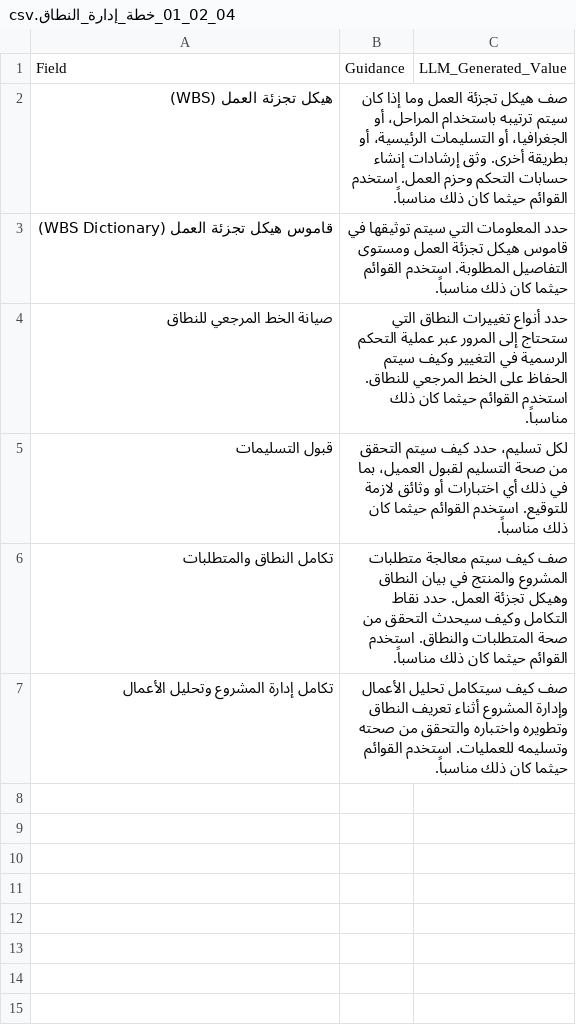
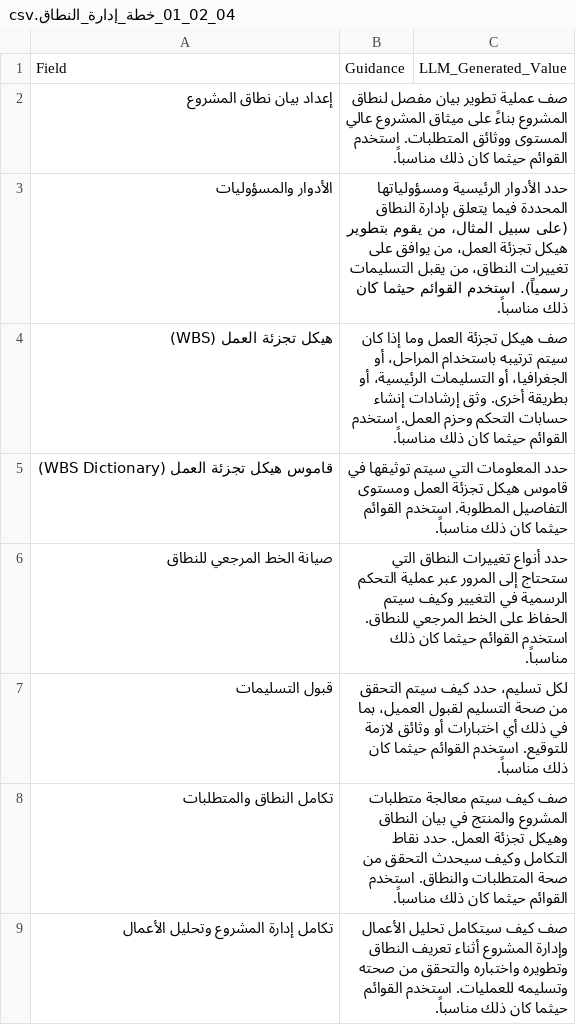
Before and after one commit to fakhruldeen/Tasleemat, a CSV file: forms/ar/04_التخطيط/02_النطاق/01_خطة_إدارة_النطاق/04_02_01_خطة_إدارة_النطاق.csv, drawn as a sheet.

Commit message:
feat(forms): inject missing PMBOK sections into Scope Management Plan

```diff
--- a/forms/ar/04_التخطيط/02_النطاق/01_خطة_إدارة_النطاق/04_02_01_خطة_إدارة_النطاق.csv
+++ b/forms/ar/04_التخطيط/02_النطاق/01_خطة_إدارة_النطاق/04_02_01_خطة_إدارة_النطاق.csv
@@ -1,2 +1,4 @@
 Field,Guidance,LLM_Generated_Value
+إعداد بيان نطاق المشروع,صف عملية تطوير بيان مفصل لنطاق المشروع بناءً على ميثاق المشروع عالي المستوى ووثائق المتطلبات. استخدم القوائم حيثما كان ذلك مناسباً.,
+الأدوار والمسؤوليات,حدد الأدوار الرئيسية ومسؤولياتها المحددة فيما يتعلق بإدارة النطاق (على سبيل المثال، من يقوم بتطوير هيكل تجزئة العمل، من يوافق على تغييرات النطاق، من يقبل التسليمات رسمياً). استخدم القوائم حيثما كان ذلك مناسباً.,
 هيكل تجزئة العمل (WBS),صف هيكل تجزئة العمل وما إذا كان سيتم ترتيبه باستخدام المراحل، أو الجغرافيا، أو التسليمات الرئيسية، أو بطريقة أخرى. وثق إرشادات إنشاء حسابات التحكم وحزم العمل. استخدم القوائم حيثما كان ذلك مناسباً.,
```
Also changed, not shown: forms/04_Planning/02_Scope/01_Scope_Management_Plan/04_02_01_Scope_Management_Plan.csv, 8 other files.
